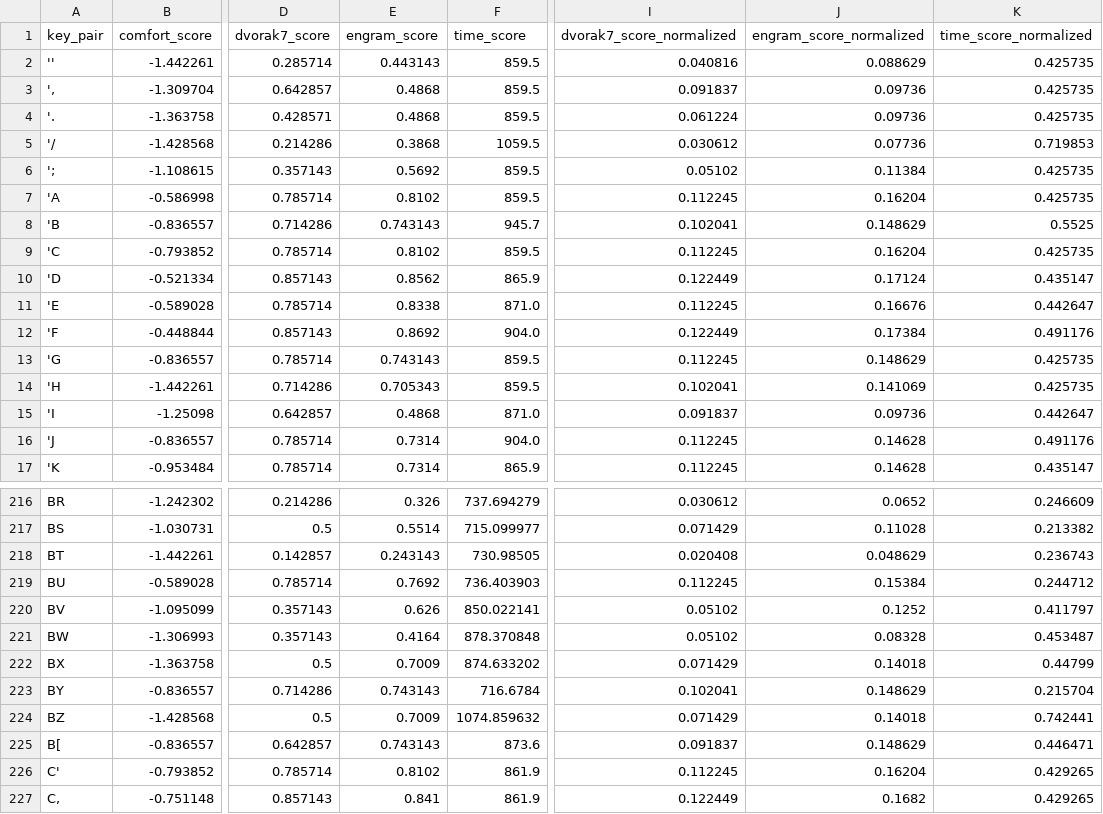
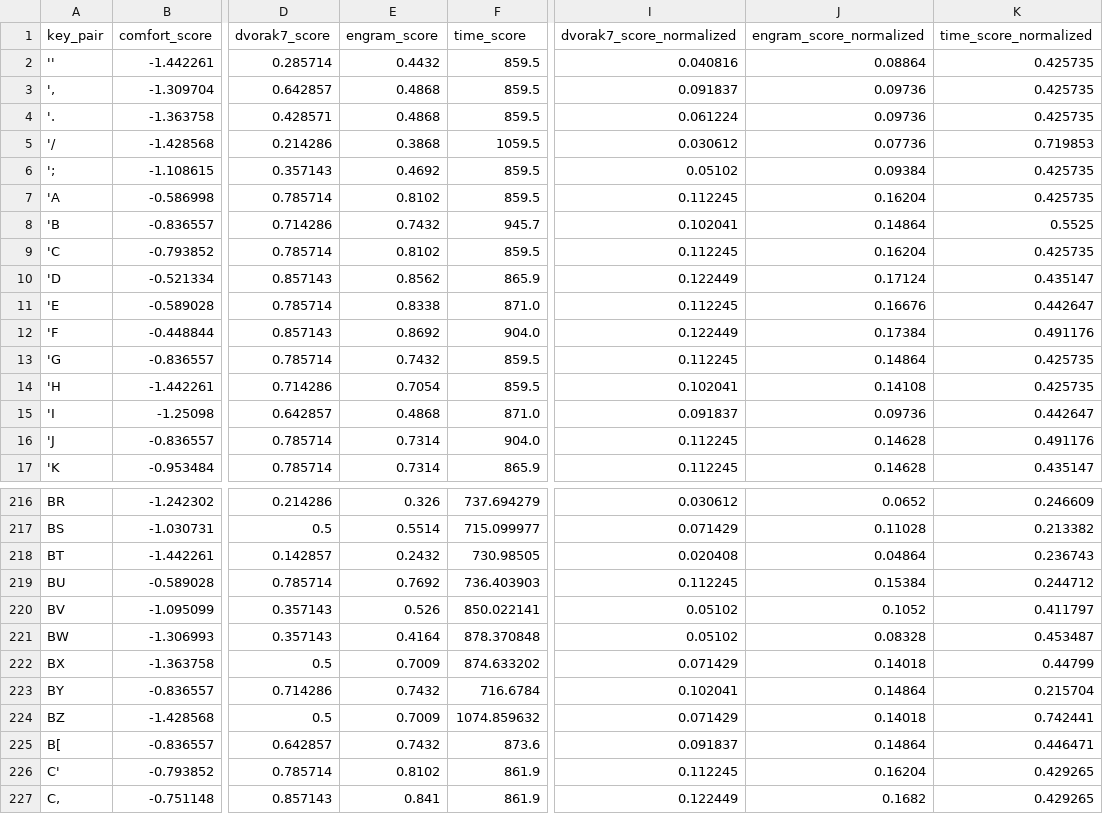
Before and after one commit to binarybottle/keyboard_layout_scorers, a CSV file: tables/scores_2key_composite.csv, drawn as a sheet; only a part is shown, gaps mark what is left out; the diff covers the shown part only; the diff names each change by its address in the sheet, - before the commit and + after, or states it on an @@ line.

```diff
--- a/tables/scores_2key_composite.csv
+++ b/tables/scores_2key_composite.csv
-E2 (engram_score): 0.443143
+E2 (engram_score): 0.4432
-J2 (engram_score_normalized): 0.088629
+J2 (engram_score_normalized): 0.08864
-E6 (engram_score): 0.5692
+E6 (engram_score): 0.4692
-J6 (engram_score_normalized): 0.11384
+J6 (engram_score_normalized): 0.09384
-E8 (engram_score): 0.743143
+E8 (engram_score): 0.7432
-J8 (engram_score_normalized): 0.148629
+J8 (engram_score_normalized): 0.14864
-E13 (engram_score): 0.743143
+E13 (engram_score): 0.7432
-J13 (engram_score_normalized): 0.148629
+J13 (engram_score_normalized): 0.14864
-E14 (engram_score): 0.705343
+E14 (engram_score): 0.7054
-J14 (engram_score_normalized): 0.141069
+J14 (engram_score_normalized): 0.14108
-E218 (engram_score): 0.243143
+E218 (engram_score): 0.2432
-J218 (engram_score_normalized): 0.048629
+J218 (engram_score_normalized): 0.04864
-E220 (engram_score): 0.626
+E220 (engram_score): 0.526
-J220 (engram_score_normalized): 0.1252
+J220 (engram_score_normalized): 0.1052
-E223 (engram_score): 0.743143
+E223 (engram_score): 0.7432
-J223 (engram_score_normalized): 0.148629
+J223 (engram_score_normalized): 0.14864
-E225 (engram_score): 0.743143
+E225 (engram_score): 0.7432
-J225 (engram_score_normalized): 0.148629
+J225 (engram_score_normalized): 0.14864
```
Also changed, not shown: 142 edited cells elsewhere in this file, tables/engram_2key_scores.csv, tables/engram_2key_scores_columns.csv, 4 other files.
